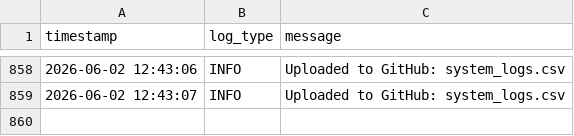
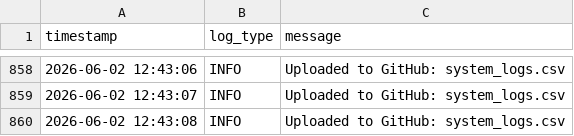
Before and after one commit to DANIELSON1000/IOT-remote, a CSV file: network_data/system_logs.csv, drawn as a sheet; only a part is shown, gaps mark what is left out; the diff names each change by its address in the sheet, - before the commit and + after, or states it on an @@ line.

Commit message:
Update logs - 2026-06-02 12:43:08

```diff
--- a/network_data/system_logs.csv
+++ b/network_data/system_logs.csv
+row 860: 2026-06-02 12:43:08 | INFO | Uploaded to GitHub: system_logs.csv
```
